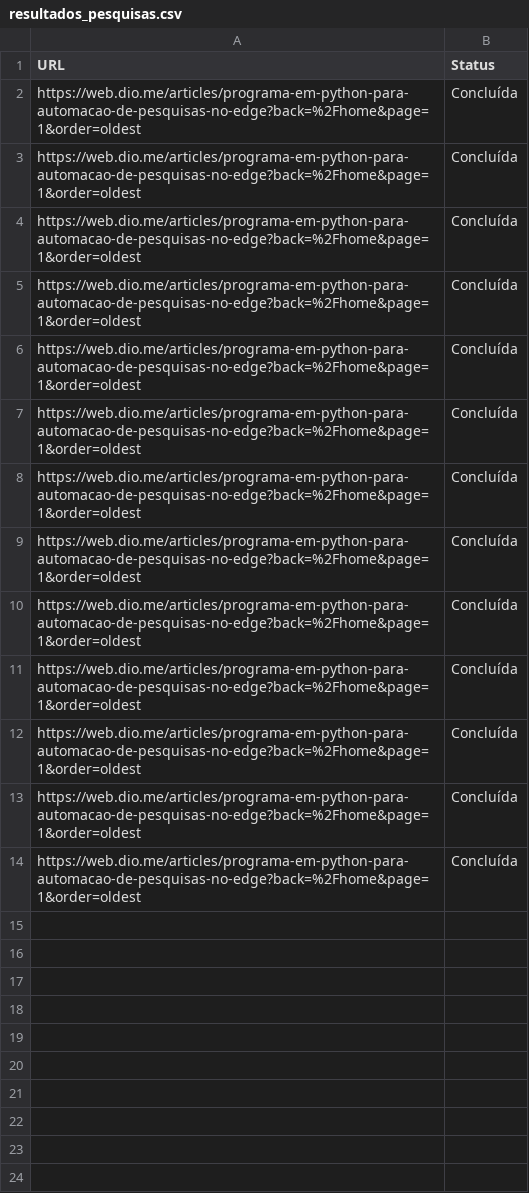
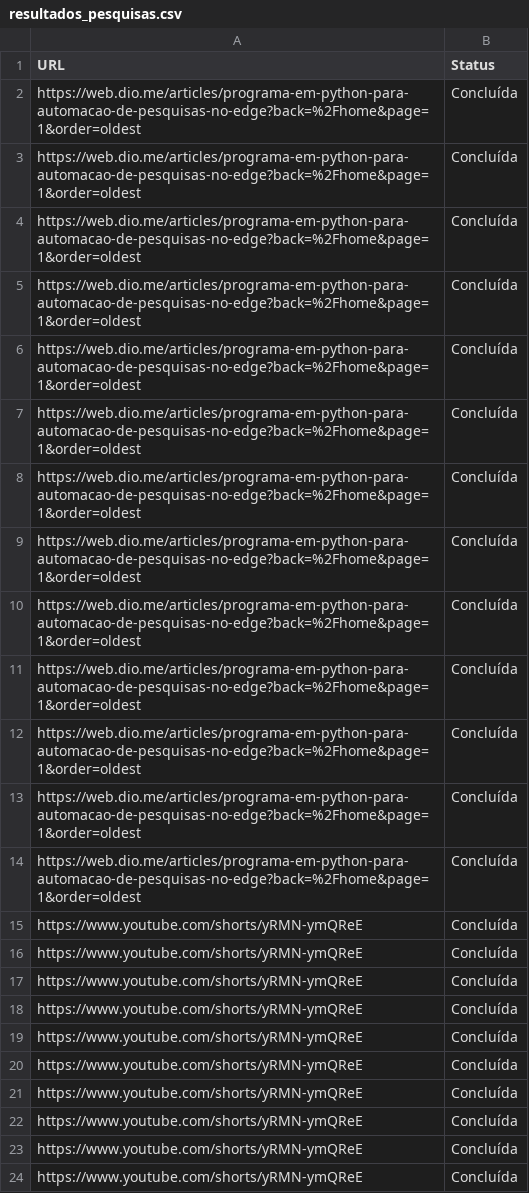
Before and after one commit to MisaAndrejezieski/Py_automacao, a CSV file: resultados_pesquisas.csv, drawn as a sheet.

```diff
--- a/resultados_pesquisas.csv
+++ b/resultados_pesquisas.csv
@@ -14 +14,11 @@ https://web.dio.me/articles/programa-em-python-para-automacao-de-pesquisas-no-ed
 https://web.dio.me/articles/programa-em-python-para-automacao-de-pesquisas-no-edge?back=%2Fhome&page=1&order=oldest,Concluída
+https://www.youtube.com/shorts/yRMN-ymQReE,Concluída
+https://www.youtube.com/shorts/yRMN-ymQReE,Concluída
+https://www.youtube.com/shorts/yRMN-ymQReE,Concluída
+https://www.youtube.com/shorts/yRMN-ymQReE,Concluída
+https://www.youtube.com/shorts/yRMN-ymQReE,Concluída
+https://www.youtube.com/shorts/yRMN-ymQReE,Concluída
+https://www.youtube.com/shorts/yRMN-ymQReE,Concluída
+https://www.youtube.com/shorts/yRMN-ymQReE,Concluída
+https://www.youtube.com/shorts/yRMN-ymQReE,Concluída
+https://www.youtube.com/shorts/yRMN-ymQReE,Concluída
```
Also changed, not shown: 1 other file.
